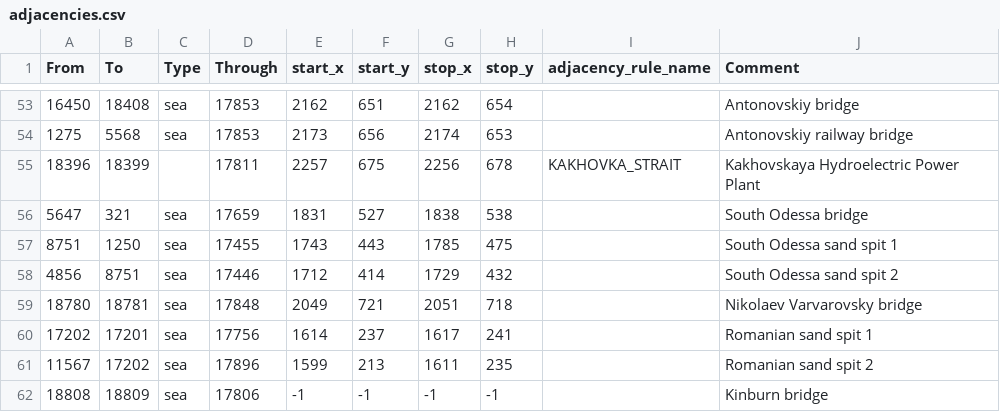
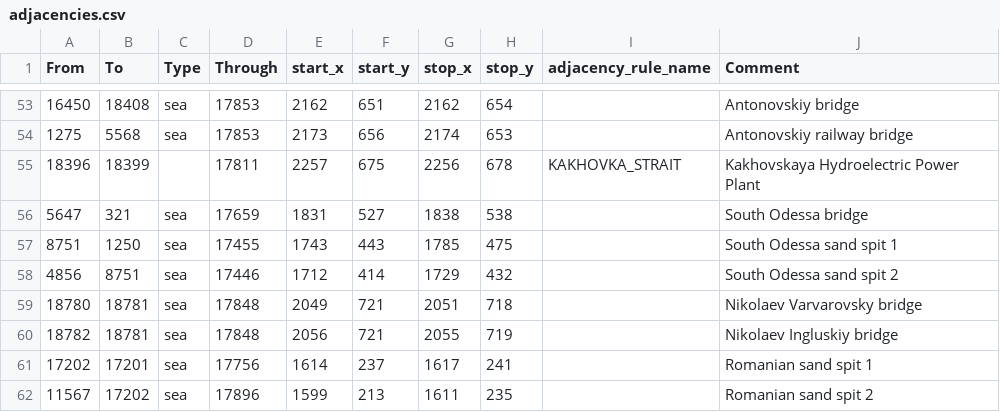
Before and after one commit to East-Showdown/East-Showdown, a CSV file: map/adjacencies.csv, drawn as a sheet; only a part is shown, gaps mark what is left out; the shorter side is filled out with more unchanged rows.

```diff
--- a/map/adjacencies.csv
+++ b/map/adjacencies.csv
@@ -59,2 +59,3 @@ From;To;Type;Through;start_x;start_y;stop_x;stop_y;adjacency_rule_name;Comment
 18780;18781;sea;17848;2049;721;2051;718;;Nikolaev Varvarovsky bridge
+18782;18781;sea;17848;2056;721;2055;719;;Nikolaev Ingluskiy bridge
 17202;17201;sea;17756;1614;237;1617;241;;Romanian sand spit 1
```
Also changed, not shown: 2 other files.
